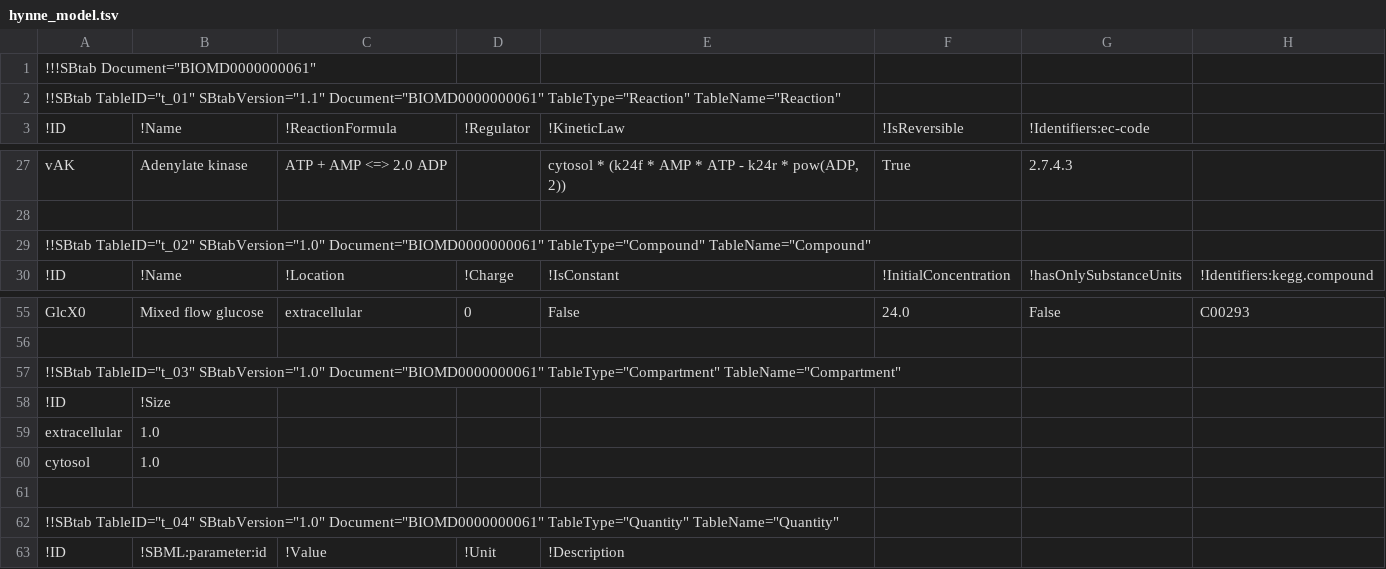
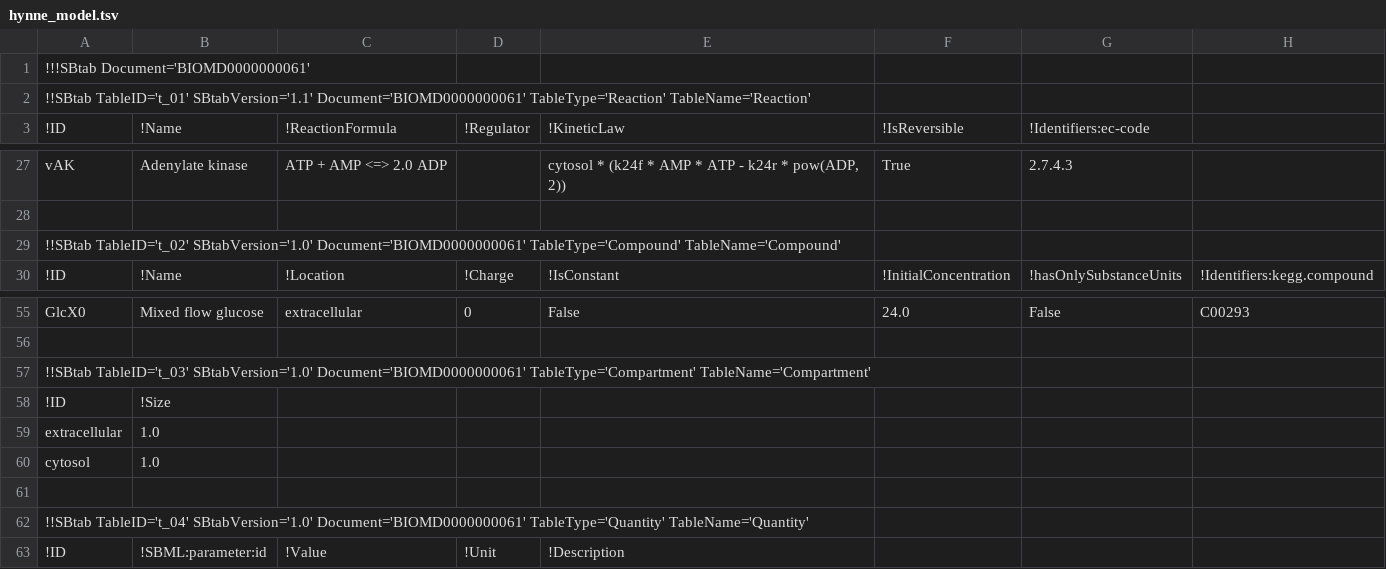
Before and after one commit to tlubitz/SBtab, a TSV file: sbtab_examples/hynne/hynne_model.tsv, drawn as a sheet; only a part is shown, gaps mark what is left out.

```diff
--- a/sbtab_examples/hynne/hynne_model.tsv
+++ b/sbtab_examples/hynne/hynne_model.tsv
@@ -1,3 +1,3 @@
-!!!SBtab Document="BIOMD0000000061"
-!!SBtab TableID="t_01" SBtabVersion="1.1" Document="BIOMD0000000061" TableType="Reaction" TableName="Reaction"
+!!!SBtab Document='BIOMD0000000061'
+!!SBtab TableID='t_01' SBtabVersion='1.1' Document='BIOMD0000000061' TableType='Reaction' TableName='Reaction'
 !ID	!Name	!ReactionFormula	!Regulator	!KineticLaw	!IsReversible	!Identifiers:ec-code
@@ -28,3 +28,3 @@ vAK	Adenylate kinase	ATP + AMP <=> 2.0 ADP		cytosol * (k24f * AMP * ATP - k24r *
 
-!!SBtab TableID="t_02" SBtabVersion="1.0" Document="BIOMD0000000061" TableType="Compound" TableName="Compound"
+!!SBtab TableID='t_02' SBtabVersion='1.0' Document='BIOMD0000000061' TableType='Compound' TableName='Compound'
 !ID	!Name	!Location	!Charge	!IsConstant	!InitialConcentration	!hasOnlySubstanceUnits	!Identifiers:kegg.compound
@@ -56,3 +56,3 @@ GlcX0	Mixed flow glucose	extracellular	0	False	24.0	False	C00293
 
-!!SBtab TableID="t_03" SBtabVersion="1.0" Document="BIOMD0000000061" TableType="Compartment" TableName="Compartment"
+!!SBtab TableID='t_03' SBtabVersion='1.0' Document='BIOMD0000000061' TableType='Compartment' TableName='Compartment'
 !ID	!Size
@@ -61,3 +61,3 @@ cytosol	1.0
 
-!!SBtab TableID="t_04" SBtabVersion="1.0" Document="BIOMD0000000061" TableType="Quantity" TableName="Quantity"
+!!SBtab TableID='t_04' SBtabVersion='1.0' Document='BIOMD0000000061' TableType='Quantity' TableName='Quantity'
 !ID	!SBML:parameter:id	!Value	!Unit	!Description
```
Also changed, not shown: sbtab_examples/ecoli/ecoli_wortel_2018_data.tsv, sbtab_examples/hynne/BIOMD0000000061_modeldata.tsv, 3 other files.
